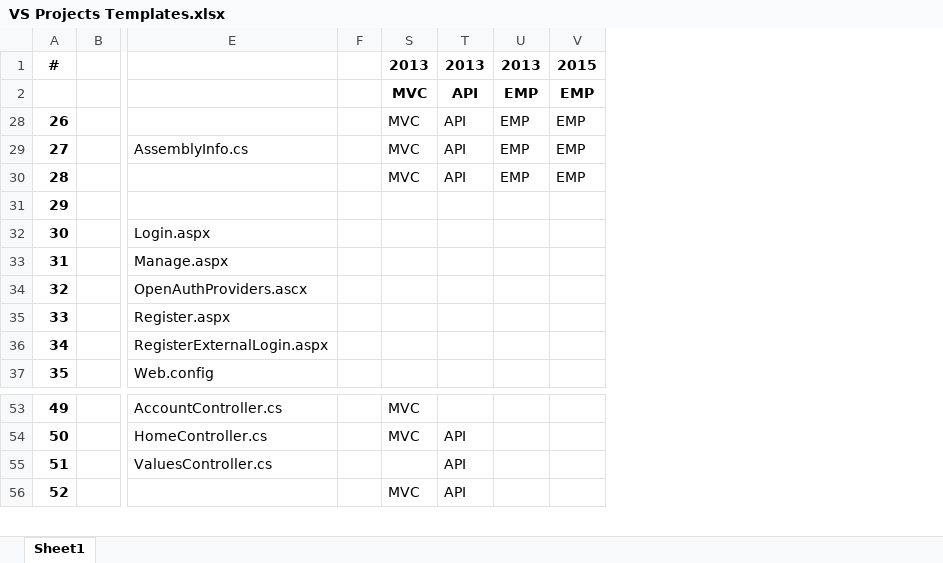
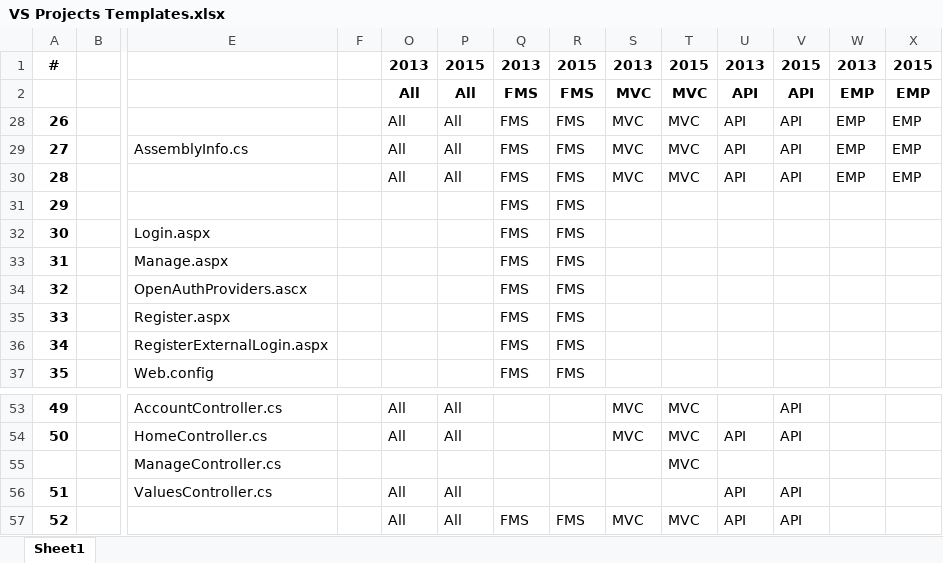
Before and after one commit to ronnie-kleinfeld/White-Paper, an Excel workbook: Dot NET/VS Projects/VS Projects Templates.xlsx, sheet Sheet1, drawn as a sheet; only a part is shown, gaps mark what is left out; values as stored, in another font and other column widths than the file's, no borders; rows hold the shown columns only; the diff names each change by its address in the sheet, - before the commit and + after, or states it on an @@ line.

Commit message:
nan

```diff
--- a/Dot NET/VS Projects/VS Projects Templates.xlsx (sheet Sheet1)
+++ b/Dot NET/VS Projects/VS Projects Templates.xlsx (sheet Sheet1)
@@ column O unhidden, rows 1-30: 2013 | All | All | All | All; rows 53-54: All | All; rows 56-57: All | All @@
@@ column P unhidden, rows 1-30: 2015 | All | All | All | All; rows 53-54: All | All; rows 56-57: All | All @@
@@ column Q unhidden, rows 1-37: 2013 | FMS | FMS | FMS | FMS | FMS | FMS | FMS | FMS | FMS | FMS | FMS; row 57: FMS @@
@@ column R unhidden, rows 1-37: 2015 | FMS | FMS | FMS | FMS | FMS | FMS | FMS | FMS | FMS | FMS | FMS; row 57: FMS @@
+column T, rows 1-30: 2015 | MVC | MVC | MVC | MVC; rows 53-54: MVC | MVC; row 57: MVC
+column V, rows 1-30: 2015 | API | API | API | API; rows 53-54: API | API; rows 56-57: API | API
+row 55:  |  | ManageController.cs |  |  |  |  |  |  | MVC
```
